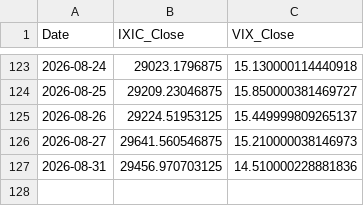
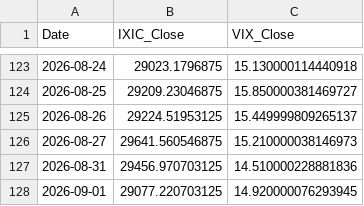
Before and after one commit to Sara4403/nasdaq_vix_daily_monitor, a CSV file: nasdaq_vix_daily_data.csv, drawn as a sheet; only a part is shown, gaps mark what is left out; the diff names each change by its address in the sheet, - before the commit and + after, or states it on an @@ line.

```diff
--- a/nasdaq_vix_daily_data.csv
+++ b/nasdaq_vix_daily_data.csv
+row 128: 2026-09-01 | 29077.220703125 | 14.920000076293945
```
Also changed, not shown: nasdaq_vix_monitor_summary.csv, 1 other file.
